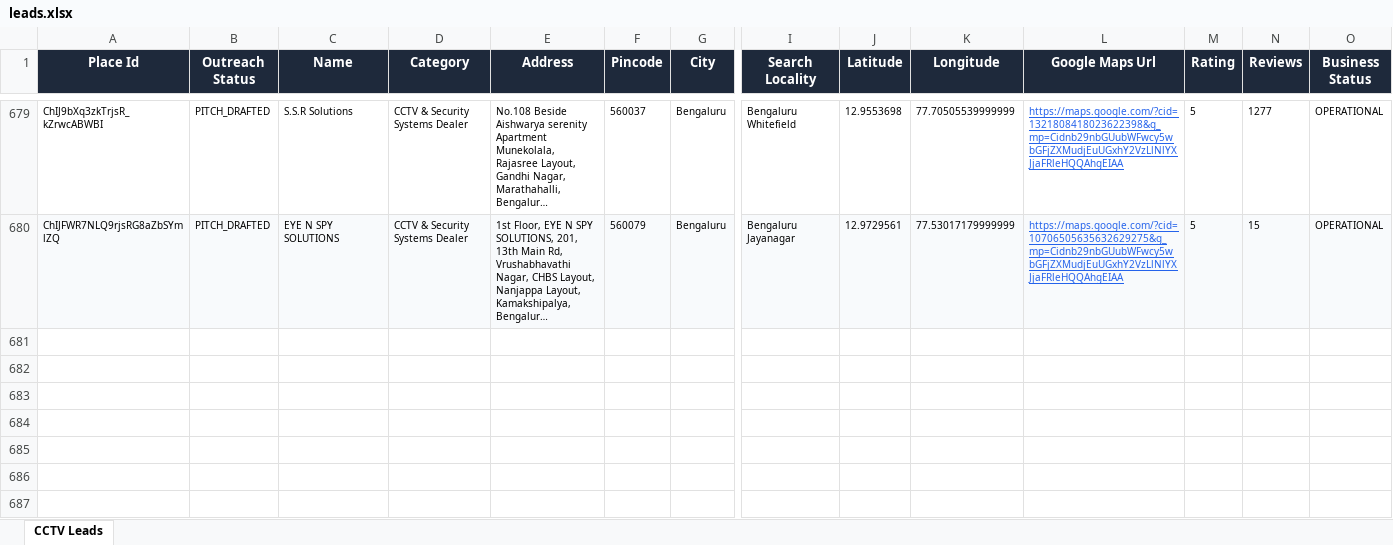
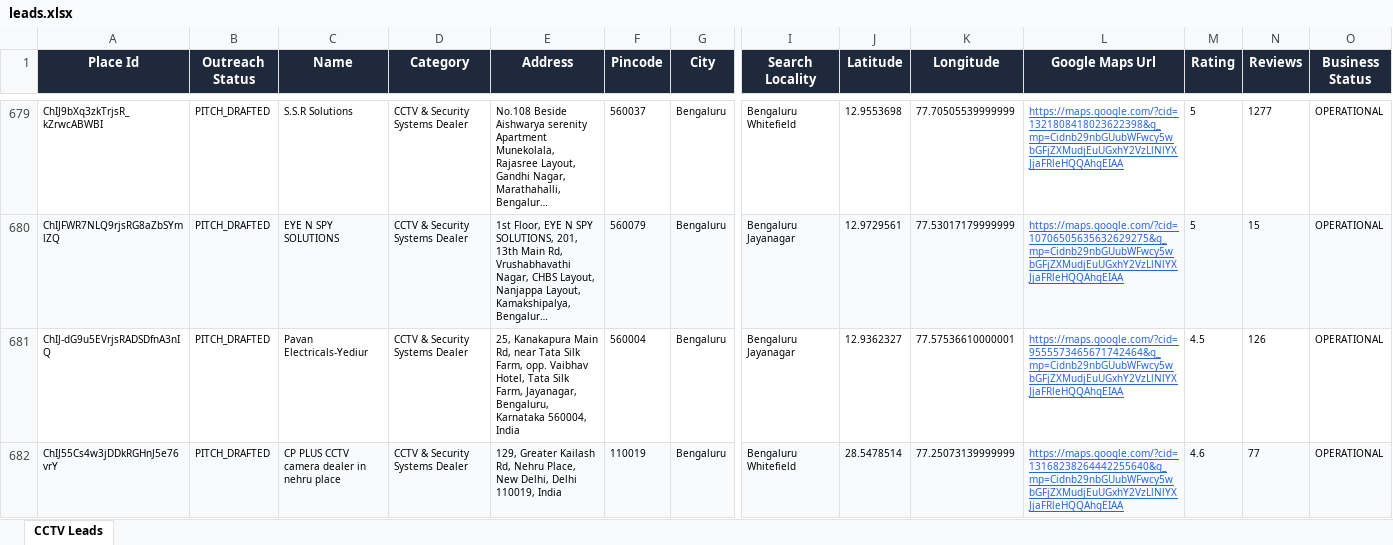
Before and after one commit to pruthvi5764/scrbot, an Excel workbook: leads.xlsx, sheet CCTV Leads, drawn as a sheet; only a part is shown, gaps mark what is left out; long unchanged cells end in …; values as stored, in another font and other column widths than the file's, no borders; rows hold the shown columns only; the diff names each change by its address in the sheet, - before the commit and + after, or states it on an @@ line.

```diff
--- a/leads.xlsx (sheet CCTV Leads)
+++ b/leads.xlsx (sheet CCTV Leads)
+row 681: ChIJ-dG9u5EVrjsRADSDfnA3nIQ | PITCH_DRAFTED | Pavan Electricals-Yediur | CCTV & Security Systems Dealer | 25, Kanakapura Main Rd, near Tata Silk Farm, opp. Vaibhav Hotel, Tata Silk Farm, Jayanagar, Bengaluru, Karnataka 560004, India | 560004 | Bengaluru | Bengaluru Jayanagar | 12.9362327 | 77.57536610000001 | https://maps.google.com/?cid=9555573465671742464&g_mp=Cidnb29nbGUubWFwcy5wbGFjZXMudjEuUGxhY2VzLlNlYXJjaFRleHQQAhgEIAA | 4.5 | 126 | OPERATIONAL
+row 682: ChIJ55Cs4w3jDDkRGHnJ5e76vrY | PITCH_DRAFTED | CP PLUS CCTV camera dealer in nehru place | CCTV & Security Systems Dealer | 129, Greater Kailash Rd, Nehru Place, New Delhi, Delhi 110019, India | 110019 | Bengaluru | Bengaluru Whitefield | 28.5478514 | 77.25073139999999 | https://maps.google.com/?cid=13168238264442255640&g_mp=Cidnb29nbGUubWFwcy5wbGFjZXMudjEuUGxhY2VzLlNlYXJjaFRleHQQAhgEIAA | 4.6 | 77 | OPERATIONAL
```
Also changed, not shown: 3 other files.
